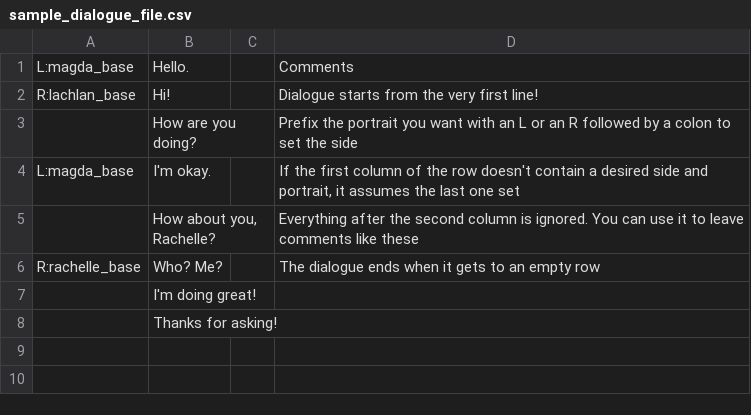
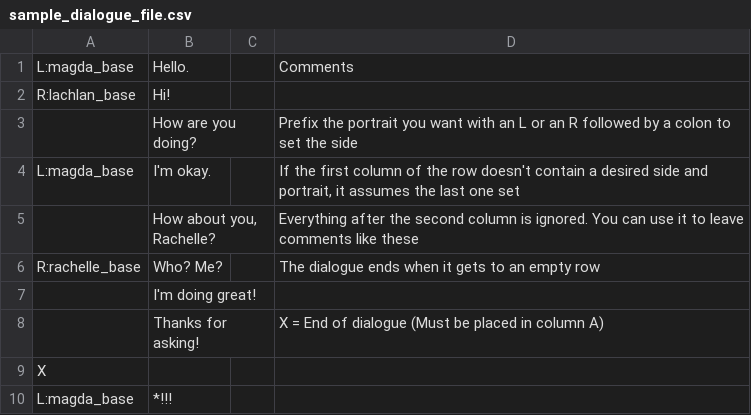
Before and after one commit to RajwolChapagain/RPG, a CSV file: assets/dialogues/sample_dialogue_file.csv, drawn as a sheet.

Commit message:
Make end of dialogue dependent on X syntax

```diff
--- a/assets/dialogues/sample_dialogue_file.csv
+++ b/assets/dialogues/sample_dialogue_file.csv
@@ -1,3 +1,3 @@
 L:magda_base,Hello.,,Comments
-R:lachlan_base,Hi!,,Dialogue starts from the very first line!
+R:lachlan_base,Hi!,,
 ,How are you doing?,,Prefix the portrait you want with an L or an R followed by a colon to set the side
@@ -7,2 +7,4 @@ R:rachelle_base,Who? Me?,,The dialogue ends when it gets to an empty row
 ,I'm doing great!,,
-,Thanks for asking!,,
+,Thanks for asking!,,X = End of dialogue (Must be placed in column A)
+X,,,
+L:magda_base,*!!!,,
```
Also changed, not shown: 6 other files.
